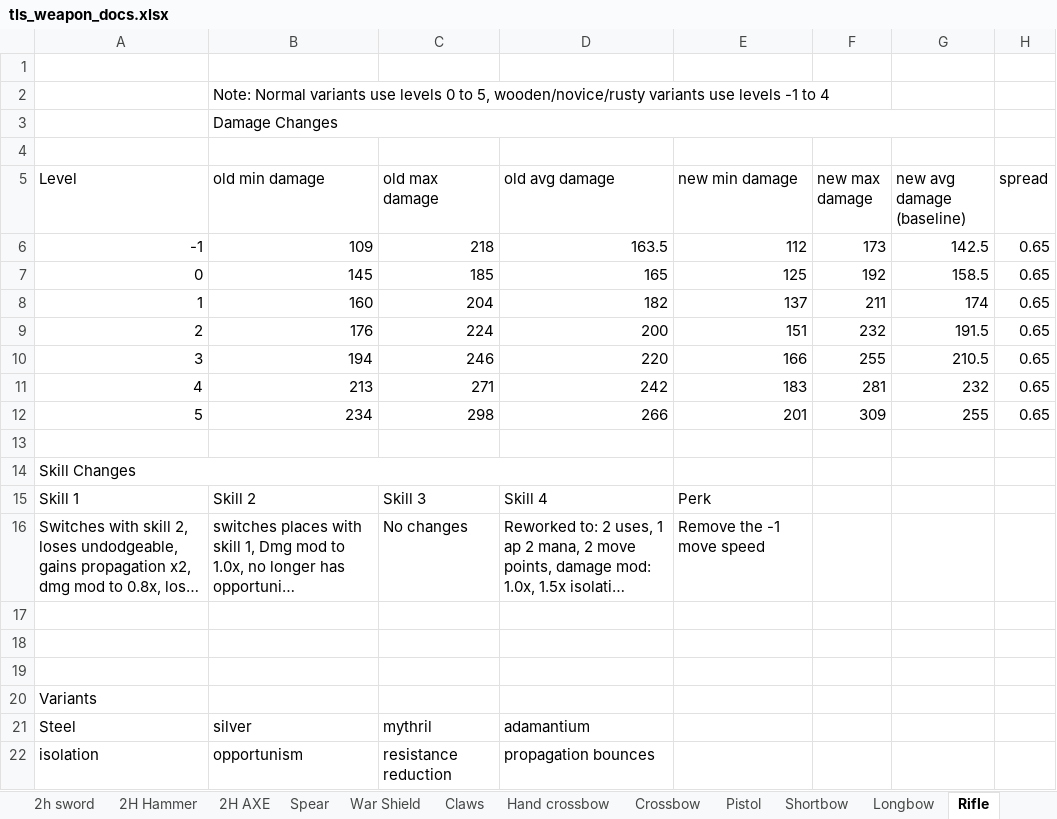
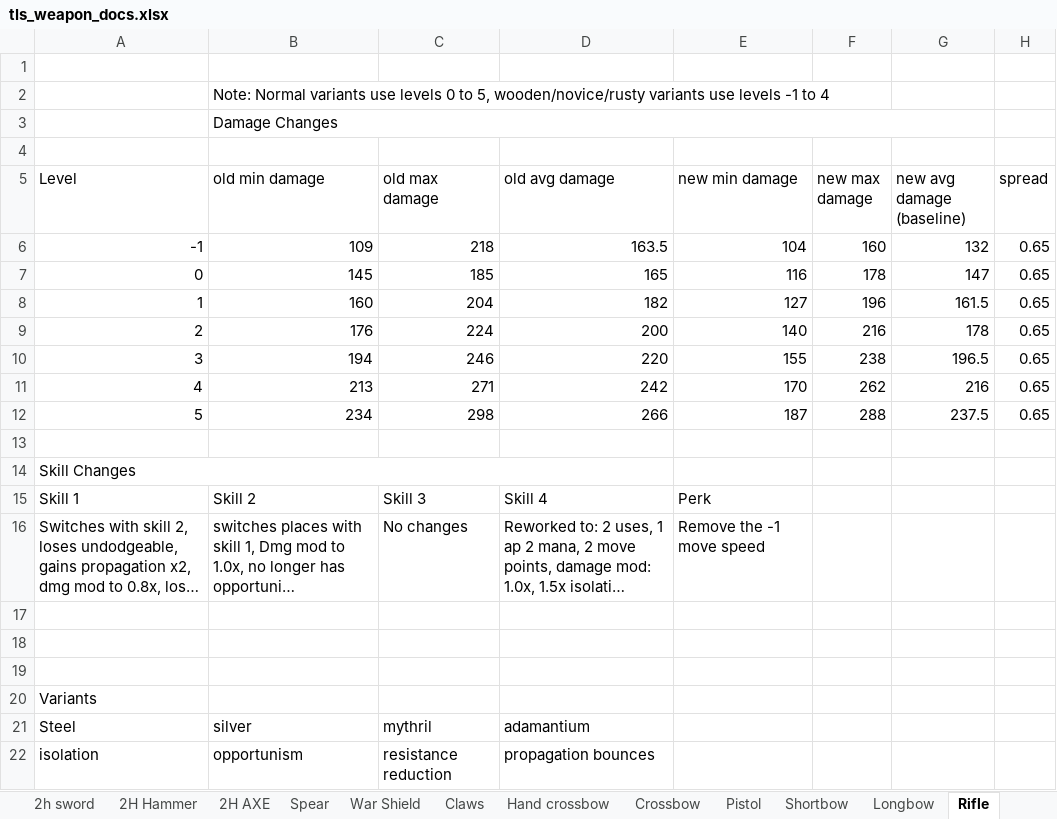
Before and after one commit to Grobobobo/tls_dev2, an Excel workbook: scripts/WeaponData/tls_weapon_docs.xlsx, sheet Rifle, drawn as a sheet; long unchanged cells end in …; values as stored, in another font and other column widths than the file's, no borders; charts and pictures and table styles not drawn; the diff names each change by its address in the sheet, - before the commit and + after, or states it on an @@ line.

```diff
--- a/scripts/WeaponData/tls_weapon_docs.xlsx (sheet Rifle)
+++ b/scripts/WeaponData/tls_weapon_docs.xlsx (sheet Rifle)
-E6 (new min damage): 112
+E6 (new min damage): 104
-F6 (new max damage): 173
+F6 (new max damage): 160
-G6 (new avg damage (baseline)): 142.5
+G6 (new avg damage (baseline)): 132
-E7 (new min damage): 125
+E7 (new min damage): 116
-F7 (new max damage): 192
+F7 (new max damage): 178
-G7 (new avg damage (baseline)): 158.5
+G7 (new avg damage (baseline)): 147
-E8 (new min damage): 137
+E8 (new min damage): 127
-F8 (new max damage): 211
+F8 (new max damage): 196
-G8 (new avg damage (baseline)): 174
+G8 (new avg damage (baseline)): 161.5
-E9 (new min damage): 151
+E9 (new min damage): 140
-F9 (new max damage): 232
+F9 (new max damage): 216
-G9 (new avg damage (baseline)): 191.5
+G9 (new avg damage (baseline)): 178
-E10 (new min damage): 166
+E10 (new min damage): 155
-F10 (new max damage): 255
+F10 (new max damage): 238
-G10 (new avg damage (baseline)): 210.5
+G10 (new avg damage (baseline)): 196.5
-E11 (new min damage): 183
+E11 (new min damage): 170
-F11 (new max damage): 281
+F11 (new max damage): 262
-G11 (new avg damage (baseline)): 232
+G11 (new avg damage (baseline)): 216
-E12 (new min damage): 201
+E12 (new min damage): 187
-F12 (new max damage): 309
+F12 (new max damage): 288
-G12 (new avg damage (baseline)): 255
+G12 (new avg damage (baseline)): 237.5
```
Also changed, not shown: sheet Hand crossbow, 15 other files.
